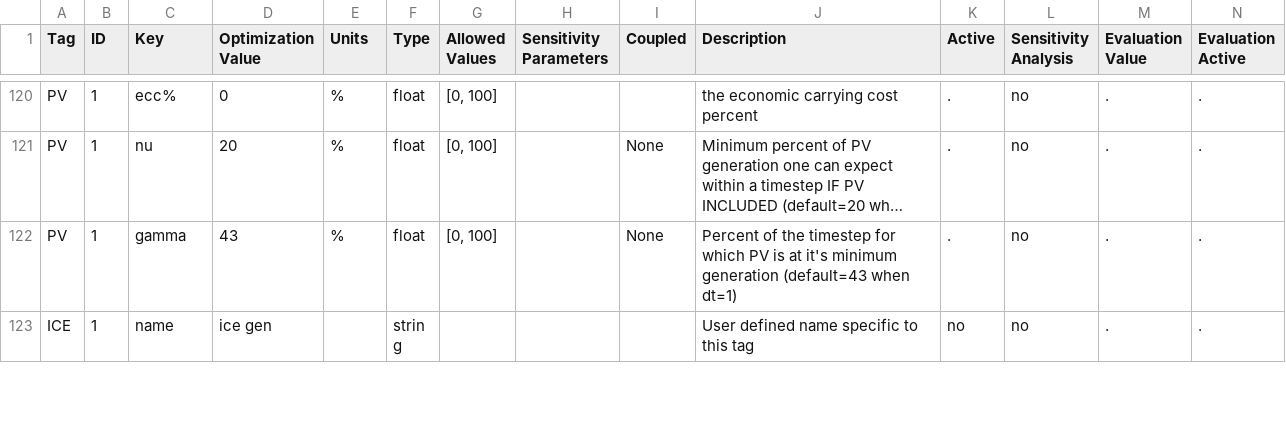
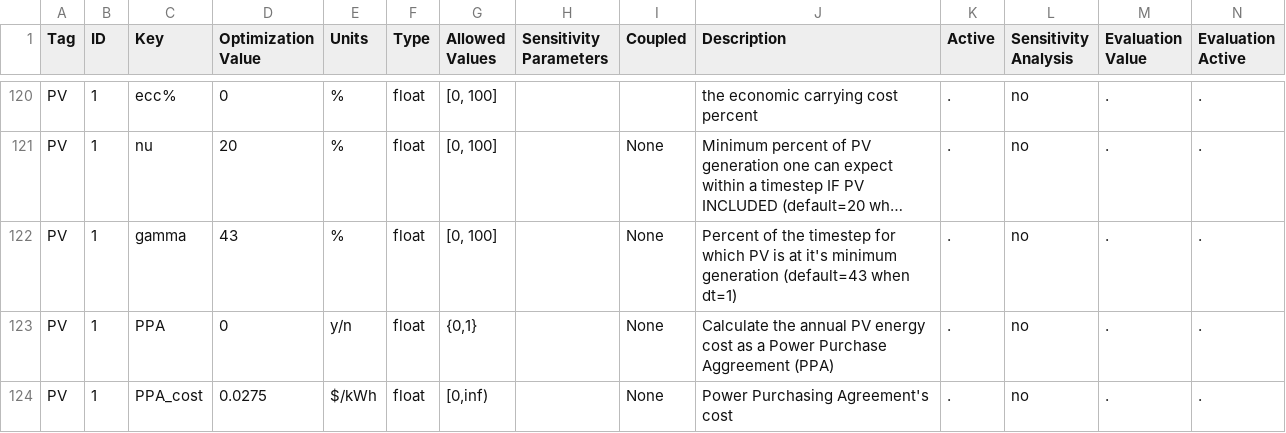
Before and after one commit to epri-dev/DER-VET-deprecated, a CSV file: Model_Parameters_Template_DER.csv, drawn as a sheet; only a part is shown, gaps mark what is left out; the shorter side is filled out with more unchanged rows; long unchanged cells end in …; rows hold the shown columns only; the diff covers the shown part only; the diff names each change by its address in the sheet, - before the commit and + after, or states it on an @@ line.

```diff
--- a/Model_Parameters_Template_DER.csv
+++ b/Model_Parameters_Template_DER.csv
+row 123: PV | 1 | PPA | 0 | y/n | float | {0,1} |  | None | Calculate the annual PV energy cost as a Power Purchase Aggreement (PPA) | . | no | . | .
+row 124: PV | 1 | PPA_cost | 0.0275 | $/kWh | float | [0,inf) |  | None | Power Purchasing Agreement's cost | . | no | . | .
```
Also changed, not shown: 6 added rows and 1 removed row elsewhere in this file, 1 other file.
